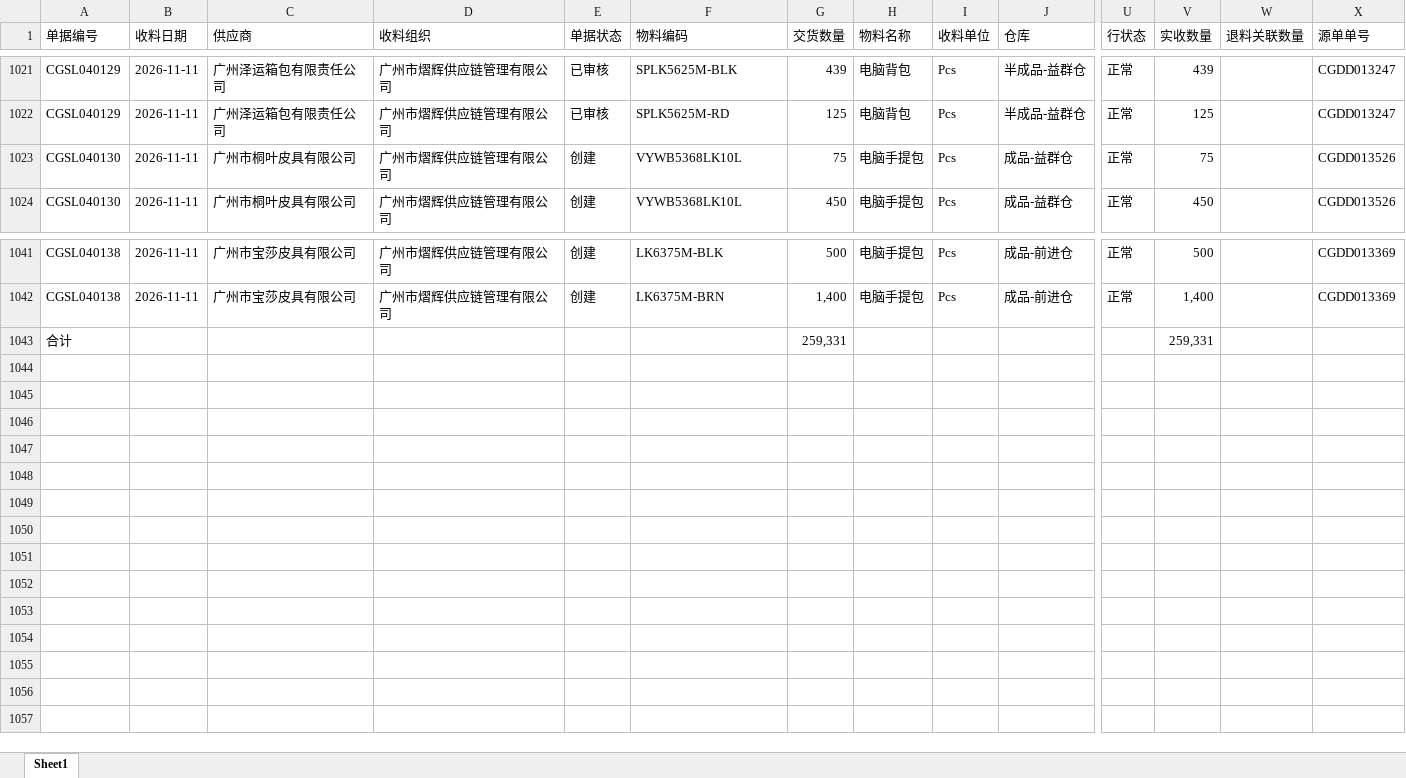
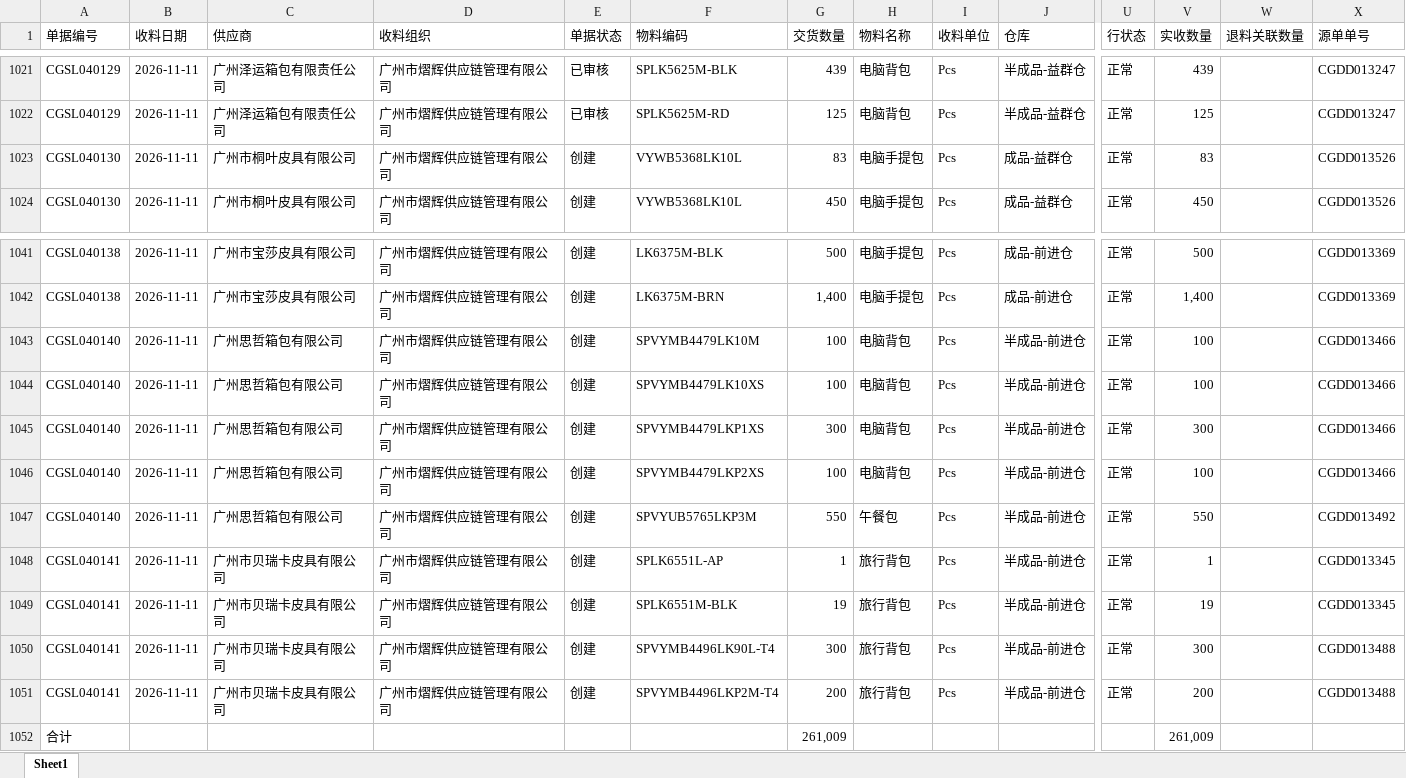
Before and after one commit to yikeqingsongguo/HY.supply-chain-management, an Excel workbook: src/otd_recv.xlsx, sheet Sheet1, drawn as a sheet; only a part is shown, gaps mark what is left out; values as stored, in another font and other column widths than the file's, no borders; addresses are those after the commit; rows hold the shown columns only; the diff names each change by its address in the sheet, - before the commit and + after, or states it on an @@ line.

```diff
--- a/src/otd_recv.xlsx (sheet Sheet1)
+++ b/src/otd_recv.xlsx (sheet Sheet1)
-G1023 (交货数量): 75
+G1023 (交货数量): 83
-V1023 (实收数量): 75
+V1023 (实收数量): 83
+row 1043: CGSL040140 | 2026-11-11 | 广州思哲箱包有限公司 | 广州市熠辉供应链管理有限公司 | 创建 | SPVYMB4479LK10M | 100 | 电脑背包 | Pcs | 半成品-前进仓 | 正常 | 100 |  | CGDD013466
+row 1044: CGSL040140 | 2026-11-11 | 广州思哲箱包有限公司 | 广州市熠辉供应链管理有限公司 | 创建 | SPVYMB4479LK10XS | 100 | 电脑背包 | Pcs | 半成品-前进仓 | 正常 | 100 |  | CGDD013466
+row 1045: CGSL040140 | 2026-11-11 | 广州思哲箱包有限公司 | 广州市熠辉供应链管理有限公司 | 创建 | SPVYMB4479LKP1XS | 300 | 电脑背包 | Pcs | 半成品-前进仓 | 正常 | 300 |  | CGDD013466
+row 1046: CGSL040140 | 2026-11-11 | 广州思哲箱包有限公司 | 广州市熠辉供应链管理有限公司 | 创建 | SPVYMB4479LKP2XS | 100 | 电脑背包 | Pcs | 半成品-前进仓 | 正常 | 100 |  | CGDD013466
+row 1047: CGSL040140 | 2026-11-11 | 广州思哲箱包有限公司 | 广州市熠辉供应链管理有限公司 | 创建 | SPVYUB5765LKP3M | 550 | 午餐包 | Pcs | 半成品-前进仓 | 正常 | 550 |  | CGDD013492
+row 1048: CGSL040141 | 2026-11-11 | 广州市贝瑞卡皮具有限公司 | 广州市熠辉供应链管理有限公司 | 创建 | SPLK6551L-AP | 1 | 旅行背包 | Pcs | 半成品-前进仓 | 正常 | 1 |  | CGDD013345
+row 1049: CGSL040141 | 2026-11-11 | 广州市贝瑞卡皮具有限公司 | 广州市熠辉供应链管理有限公司 | 创建 | SPLK6551M-BLK | 19 | 旅行背包 | Pcs | 半成品-前进仓 | 正常 | 19 |  | CGDD013345
+row 1050: CGSL040141 | 2026-11-11 | 广州市贝瑞卡皮具有限公司 | 广州市熠辉供应链管理有限公司 | 创建 | SPVYMB4496LK90L-T4 | 300 | 旅行背包 | Pcs | 半成品-前进仓 | 正常 | 300 |  | CGDD013488
+row 1051: CGSL040141 | 2026-11-11 | 广州市贝瑞卡皮具有限公司 | 广州市熠辉供应链管理有限公司 | 创建 | SPVYMB4496LKP2M-T4 | 200 | 旅行背包 | Pcs | 半成品-前进仓 | 正常 | 200 |  | CGDD013488
-G1052 (交货数量): 259,331
+G1052 (交货数量): 261,009
-V1052 (实收数量): 259,331
+V1052 (实收数量): 261,009
```
Also changed, not shown: src/otd_apply.xlsx, src/采购订单.xlsx, 5 other files.
